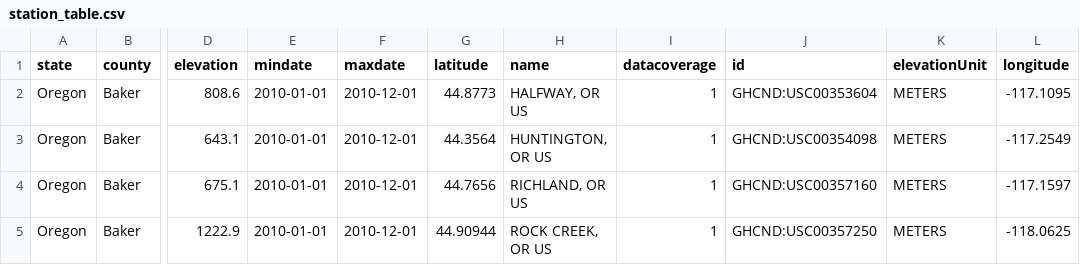
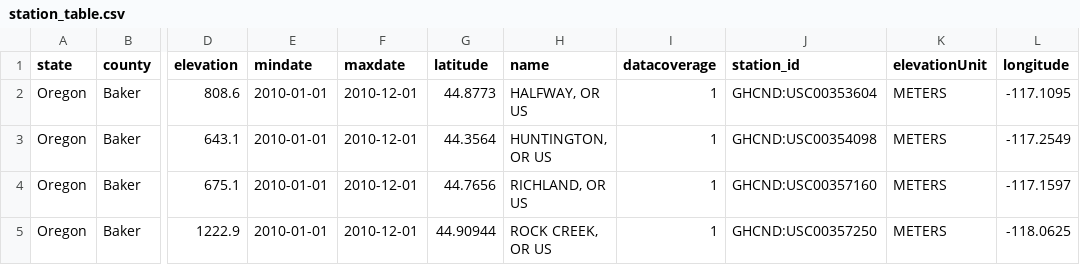
Before and after one commit to hackoregon/ag-or-climate-scraper, a CSV file: station_table.csv, drawn as a sheet; only a part is shown, gaps mark what is left out; the diff names each change by its address in the sheet, - before the commit and + after, or states it on an @@ line.

Commit message:
fixing header

```diff
--- a/station_table.csv
+++ b/station_table.csv
-J1: id
+J1: station_id
```
